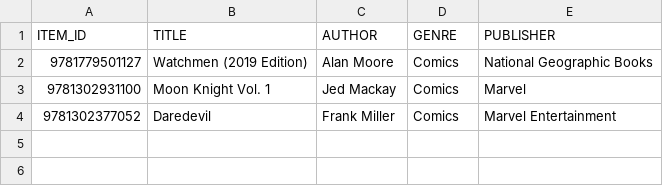
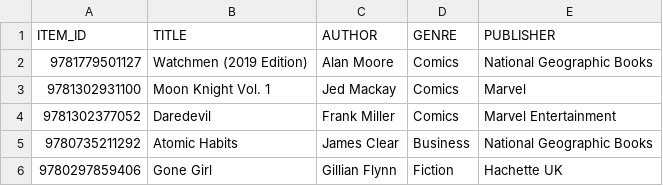
Before and after one commit to laurenmaylittle-cs/book-recommendations, a CSV file: books.csv, drawn as a sheet; the diff names each change by its address in the sheet, - before the commit and + after, or states it on an @@ line.

```diff
--- a/books.csv
+++ b/books.csv
+row 5: 9780735211292 | Atomic Habits | James Clear | Business | National Geographic Books
+row 6: 9780297859406 | Gone Girl | Gillian Flynn | Fiction | Hachette UK
```
Also changed, not shown: interactions.csv, 2 other files.
